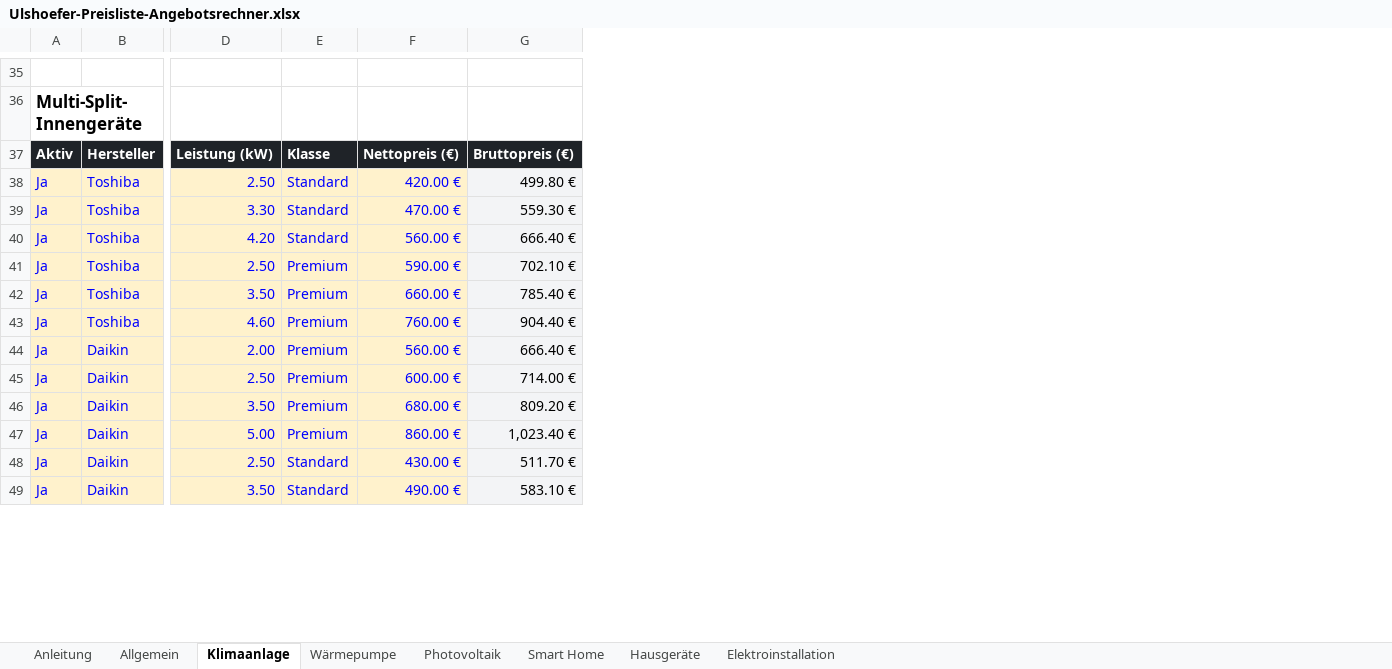
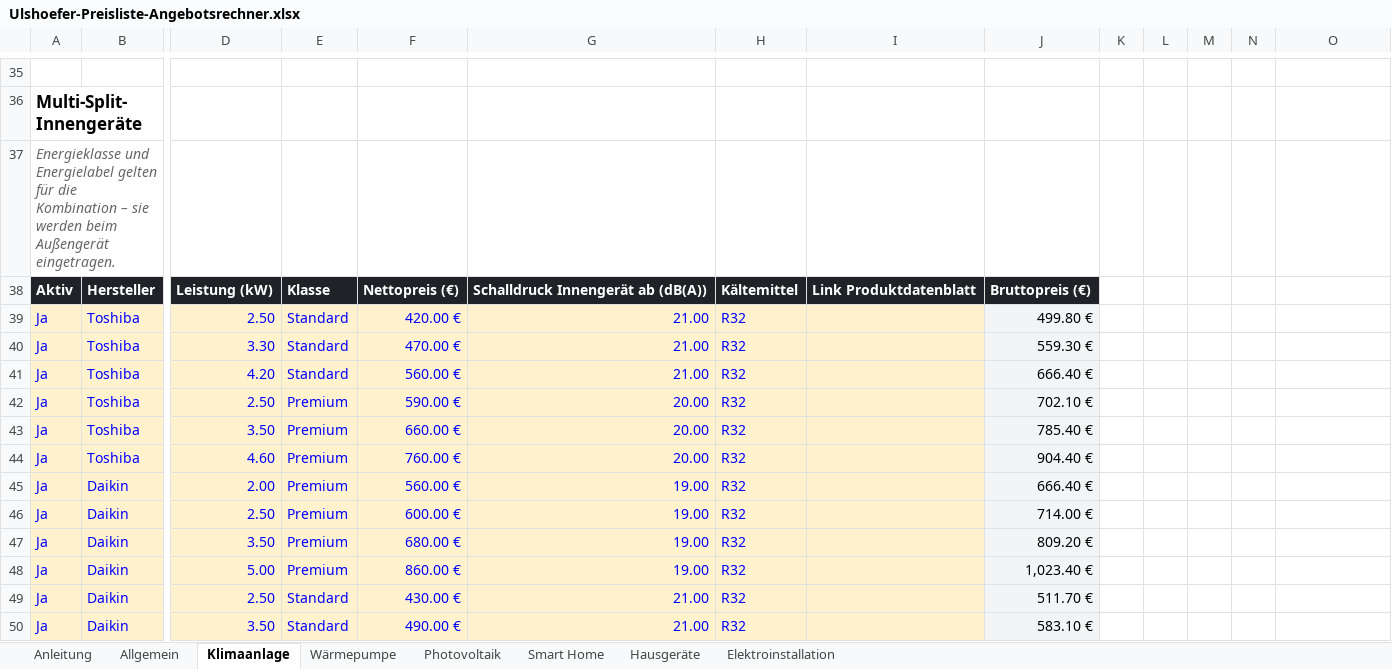
Before and after one commit to EdisonACDC/ulshoefer-vorschau, an Excel workbook: Ulshoefer-Preisliste-Angebotsrechner.xlsx, sheet Klimaanlage, drawn as a sheet; only a part is shown, gaps mark what is left out; values as stored, in another font and other column widths than the file's, no borders; addresses are those after the commit; rows hold the shown columns only; the diff covers the shown part only; the diff names each change by its address in the sheet, - before the commit and + after, or states it on an @@ line.

```diff
--- a/Ulshoefer-Preisliste-Angebotsrechner.xlsx (sheet Klimaanlage)
+++ b/Ulshoefer-Preisliste-Angebotsrechner.xlsx (sheet Klimaanlage)
+column G, rows 38-50: Schalldruck Innengerät ab (dB(A)) | 21.00 | 21.00 | 21.00 | 20.00 | 20.00 | 20.00 | 19.00 | 19.00 | 19.00 | 19.00 | 21.00 | 21.00
+column H, rows 38-50: Kältemittel | R32 | R32 | R32 | R32 | R32 | R32 | R32 | R32 | R32 | R32 | R32 | R32
+column I, row 38: Link Produktdatenblatt
+column J, rows 38-50: Bruttopreis (€) | 499.80 € | 559.30 € | 666.40 € | 702.10 € | 785.40 € | 904.40 € | 666.40 € | 714.00 € | 809.20 € | 1,023.40 € | 511.70 € | 583.10 €
+column K, empty
+column L, empty
+column M, empty
+column N, empty
+row 37: Energieklasse und Energielabel gelten für die Kombination – sie werden beim Außengerät eingetragen.
-O38: Bruttopreis (€)
+O38: (empty)
-O38 fill: #1F2328
+O38 fill: none
-O39: 499.80 €
+O39: (empty)
-O39:O50 fill: #F3F4F6
+O39:O50 fill: none
-O40: 559.30 €
+O40: (empty)
-O41: 666.40 €
+O41: (empty)
-O42: 702.10 €
+O42: (empty)
-O43: 785.40 €
+O43: (empty)
-O44: 904.40 €
+O44: (empty)
-O45: 666.40 €
+O45: (empty)
-O46: 714.00 €
+O46: (empty)
-O47: 809.20 €
+O47: (empty)
-O48: 1,023.40 €
+O48: (empty)
-O49: 511.70 €
+O49: (empty)
-O50: 583.10 €
+O50: (empty)
```
Also changed, not shown: 11 edited cells and cell formats elsewhere in this sheet, sheet Hausgeräte, sheet Wärmepumpe, formulas that keep their value, 16 other files.
